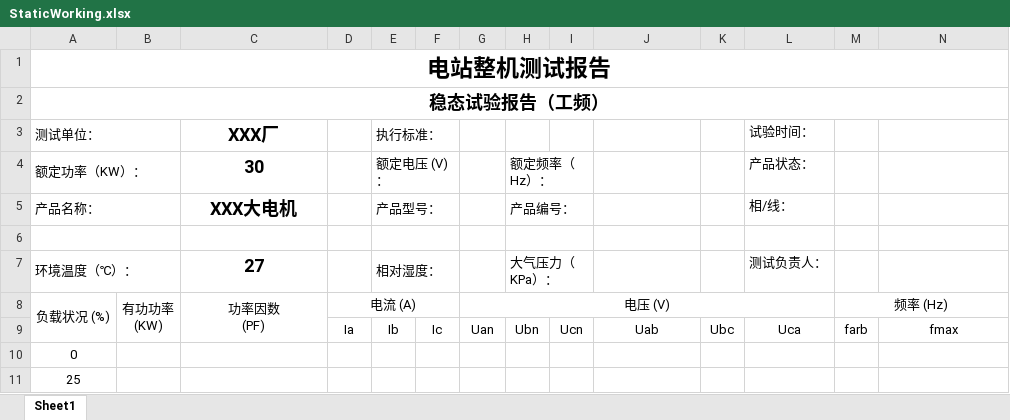
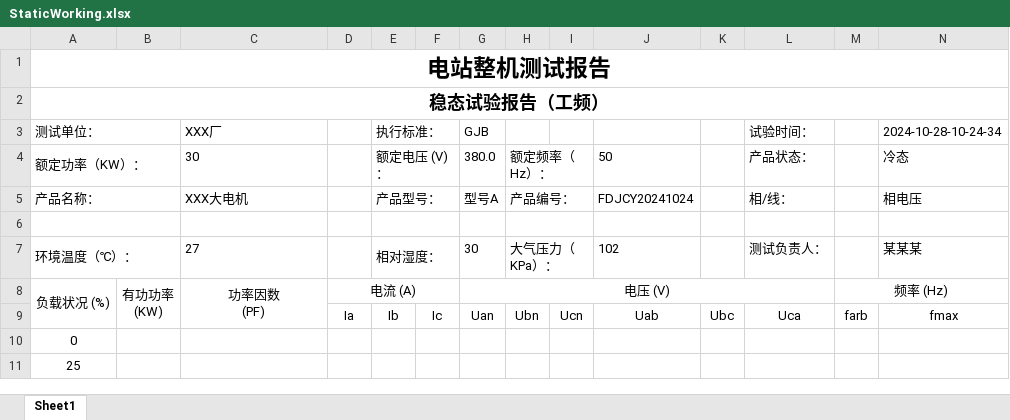
Before and after one commit to bjc123321/30KWZFDZZJCY, an Excel workbook: Doc/StaticWorking.xlsx, sheet Sheet1, drawn as a sheet; only a part is shown; values as stored, in another font and other column widths than the file's, no borders; the diff names each change by its address in the sheet, - before the commit and + after, or states it on an @@ line.

```diff
--- a/Doc/StaticWorking.xlsx (sheet Sheet1)
+++ b/Doc/StaticWorking.xlsx (sheet Sheet1)
@@ C3:C5 bold: on → off, text size: smaller, alignment: center → left @@
-G3: (empty)
+G3: GJB
-N3: (empty)
+N3: 2024-10-28-10-24-34
-G4 (GJB): (empty)
+G4 (GJB): 380.0
-J4: (empty)
+J4: 50
-N4 (2024-10-28-10-24-34): (empty)
+N4 (2024-10-28-10-24-34): 冷态
-G5 (GJB): (empty)
+G5 (GJB): 型号A
-J5: (empty)
+J5: FDJCY20241024
-N5 (2024-10-28-10-24-34): (empty)
+N5 (2024-10-28-10-24-34): 相电压
@@ C7 bold: on → off, text size: smaller, alignment: center → left @@
-G7 (GJB): (empty)
+G7 (GJB): 30
-J7: (empty)
+J7: 102
-N7 (2024-10-28-10-24-34): (empty)
+N7 (2024-10-28-10-24-34): 某某某
```
Also changed, not shown: 7 other files.
